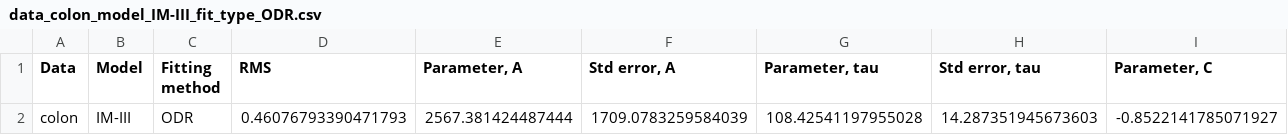
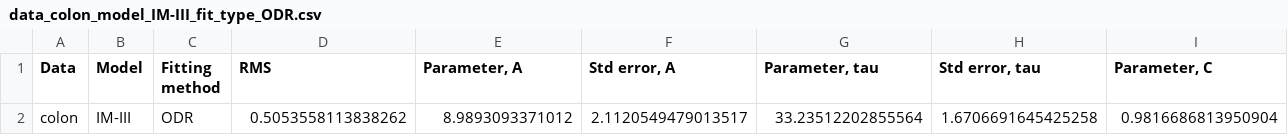
Before and after one commit to JohannesBorgqvist/symmetry_based_model_selsection_carcinogenesis, a CSV file: Output/data_colon_model_IM-III_fit_type_ODR.csv, drawn as a sheet; only a part is shown; removed rows and columns are numbered as before the commit, all else as after; rows hold the shown columns only; the diff names each change by its address in the sheet, - before the commit and + after, or states it on an @@ line.

```diff
--- a/Output/data_colon_model_IM-III_fit_type_ODR.csv
+++ b/Output/data_colon_model_IM-III_fit_type_ODR.csv
-row 2: colon | IM-III | ODR | 0.46076793390471793 | 2567.381424487444 | 1709.0783259584039 | 108.42541197955028 | 14.287351945673603 | -0.8522141785071927
+row 2: colon | IM-III | ODR | 0.5053558113838262 | 8.9893093371012 | 2.1120549479013517 | 33.23512202855564 | 1.6706691645425258 | 0.9816686813950904
```
Also changed, not shown: Output/data_CML_model_IM-III_fit_type_ODR.csv, Output/data_colon_model_PLM_fit_type_ODR.csv, 23 other files.
